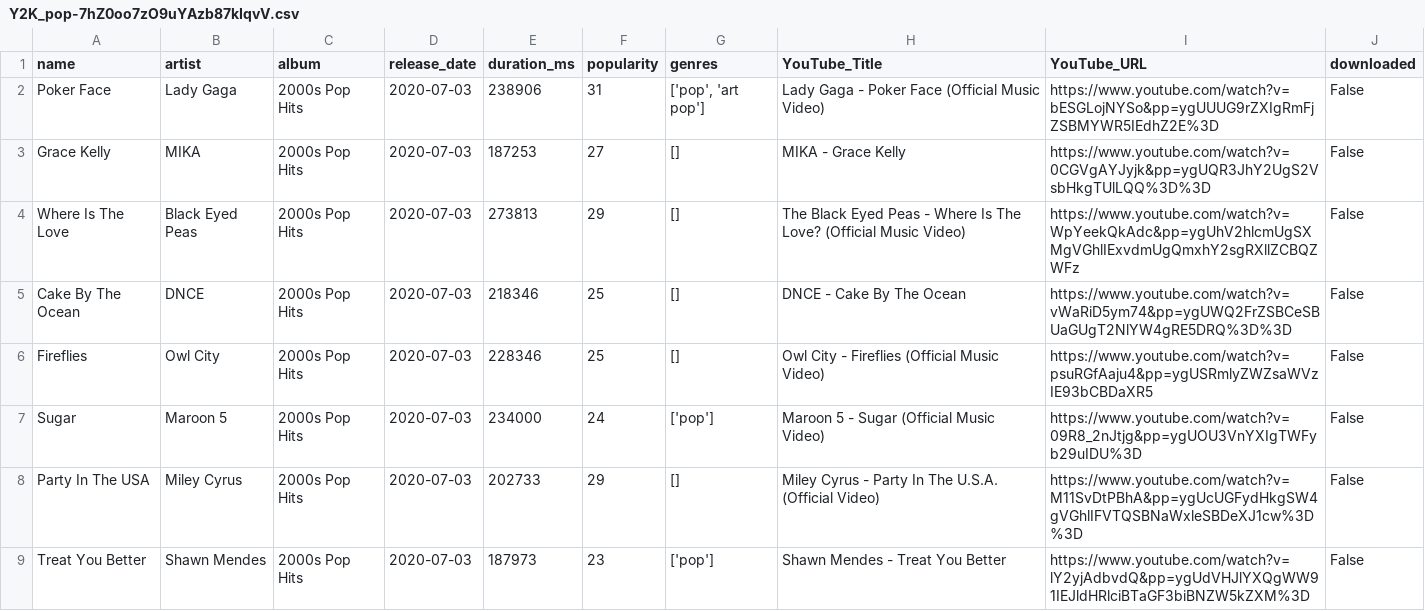
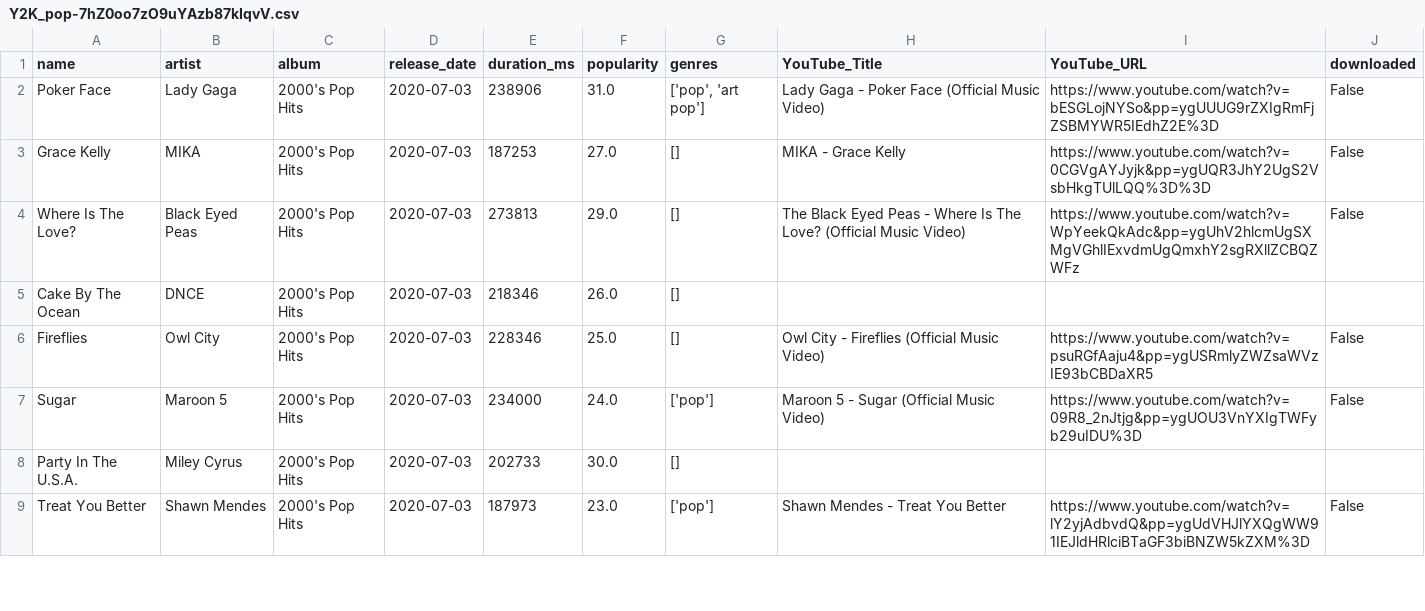
Before and after one commit to miquelLlorca/spotify_downloader, a CSV file: data/Y2K_pop-7hZ0oo7zO9uYAzb87kIqvV.csv, drawn as a sheet; only a part is shown; the diff covers the shown part only.

Commit message:
Updated playlist data with new data mangement

```diff
--- a/data/Y2K_pop-7hZ0oo7zO9uYAzb87kIqvV.csv
+++ b/data/Y2K_pop-7hZ0oo7zO9uYAzb87kIqvV.csv
@@ -1,9 +1,9 @@
 name;artist;album;release_date;duration_ms;popularity;genres;YouTube_Title;YouTube_URL;downloaded
-Poker Face;Lady Gaga;2000s Pop Hits;2020-07-03;238906;31;['pop', 'art pop'];Lady Gaga - Poker Face (Official Music Video);https://www.youtube.com/watch?v=bESGLojNYSo&pp=ygUUUG9rZXIgRmFjZSBMYWR5IEdhZ2E%3D;False
-Grace Kelly;MIKA;2000s Pop Hits;2020-07-03;187253;27;[];MIKA - Grace Kelly;https://www.youtube.com/watch?v=0CGVgAYJyjk&pp=ygUQR3JhY2UgS2VsbHkgTUlLQQ%3D%3D;False
-Where Is The Love;Black Eyed Peas;2000s Pop Hits;2020-07-03;273813;29;[];The Black Eyed Peas - Where Is The Love? (Official Music Video);https://www.youtube.com/watch?v=WpYeekQkAdc&pp=ygUhV2hlcmUgSXMgVGhlIExvdmUgQmxhY2sgRXllZCBQZWFz;False
-Cake By The Ocean;DNCE;2000s Pop Hits;2020-07-03;218346;25;[];DNCE - Cake By The Ocean;https://www.youtube.com/watch?v=vWaRiD5ym74&pp=ygUWQ2FrZSBCeSBUaGUgT2NlYW4gRE5DRQ%3D%3D;False
-Fireflies;Owl City;2000s Pop Hits;2020-07-03;228346;25;[];Owl City - Fireflies (Official Music Video);https://www.youtube.com/watch?v=psuRGfAaju4&pp=ygUSRmlyZWZsaWVzIE93bCBDaXR5;False
-Sugar;Maroon 5;2000s Pop Hits;2020-07-03;234000;24;['pop'];Maroon 5 - Sugar (Official Music Video);https://www.youtube.com/watch?v=09R8_2nJtjg&pp=ygUOU3VnYXIgTWFyb29uIDU%3D;False
-Party In The USA;Miley Cyrus;2000s Pop Hits;2020-07-03;202733;29;[];Miley Cyrus - Party In The U.S.A. (Official Video);https://www.youtube.com/watch?v=M11SvDtPBhA&pp=ygUcUGFydHkgSW4gVGhlIFVTQSBNaWxleSBDeXJ1cw%3D%3D;False
-Treat You Better;Shawn Mendes;2000s Pop Hits;2020-07-03;187973;23;['pop'];Shawn Mendes - Treat You Better;https://www.youtube.com/watch?v=lY2yjAdbvdQ&pp=ygUdVHJlYXQgWW91IEJldHRlciBTaGF3biBNZW5kZXM%3D;False
+Poker Face;Lady Gaga;2000's Pop Hits;2020-07-03;238906;31.0;['pop', 'art pop'];Lady Gaga - Poker Face (Official Music Video);https://www.youtube.com/watch?v=bESGLojNYSo&pp=ygUUUG9rZXIgRmFjZSBMYWR5IEdhZ2E%3D;False
+Grace Kelly;MIKA;2000's Pop Hits;2020-07-03;187253;27.0;[];MIKA - Grace Kelly;https://www.youtube.com/watch?v=0CGVgAYJyjk&pp=ygUQR3JhY2UgS2VsbHkgTUlLQQ%3D%3D;False
+Where Is The Love?;Black Eyed Peas;2000's Pop Hits;2020-07-03;273813;29.0;[];The Black Eyed Peas - Where Is The Love? (Official Music Video);https://www.youtube.com/watch?v=WpYeekQkAdc&pp=ygUhV2hlcmUgSXMgVGhlIExvdmUgQmxhY2sgRXllZCBQZWFz;False
+Cake By The Ocean;DNCE;2000's Pop Hits;2020-07-03;218346;26.0;[];;;
+Fireflies;Owl City;2000's Pop Hits;2020-07-03;228346;25.0;[];Owl City - Fireflies (Official Music Video);https://www.youtube.com/watch?v=psuRGfAaju4&pp=ygUSRmlyZWZsaWVzIE93bCBDaXR5;False
+Sugar;Maroon 5;2000's Pop Hits;2020-07-03;234000;24.0;['pop'];Maroon 5 - Sugar (Official Music Video);https://www.youtube.com/watch?v=09R8_2nJtjg&pp=ygUOU3VnYXIgTWFyb29uIDU%3D;False
+Party In The U.S.A.;Miley Cyrus;2000's Pop Hits;2020-07-03;202733;30.0;[];;;
+Treat You Better;Shawn Mendes;2000's Pop Hits;2020-07-03;187973;23.0;['pop'];Shawn Mendes - Treat You Better;https://www.youtube.com/watch?v=lY2yjAdbvdQ&pp=ygUdVHJlYXQgWW91IEJldHRlciBTaGF3biBNZW5kZXM%3D;False
```
Also changed, not shown: 1 added row, 1 removed row and 138 edited cells elsewhere in this file, data/cancaneo-1glZPNxuIVvUHnYrdp1mNM.csv, data/gorillaz-3QxIDOh4pmL3h7lq9b2bam.csv, 18 other files.
